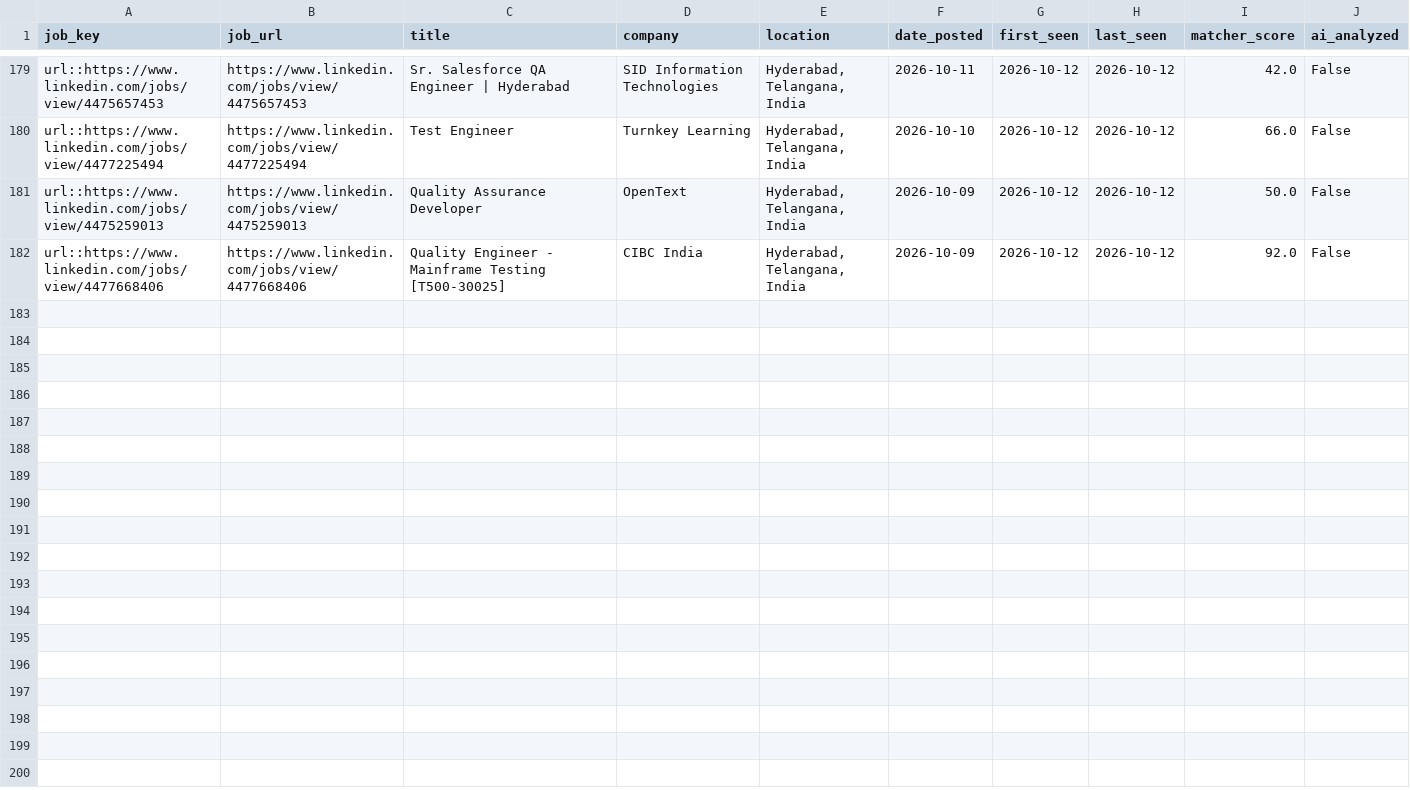
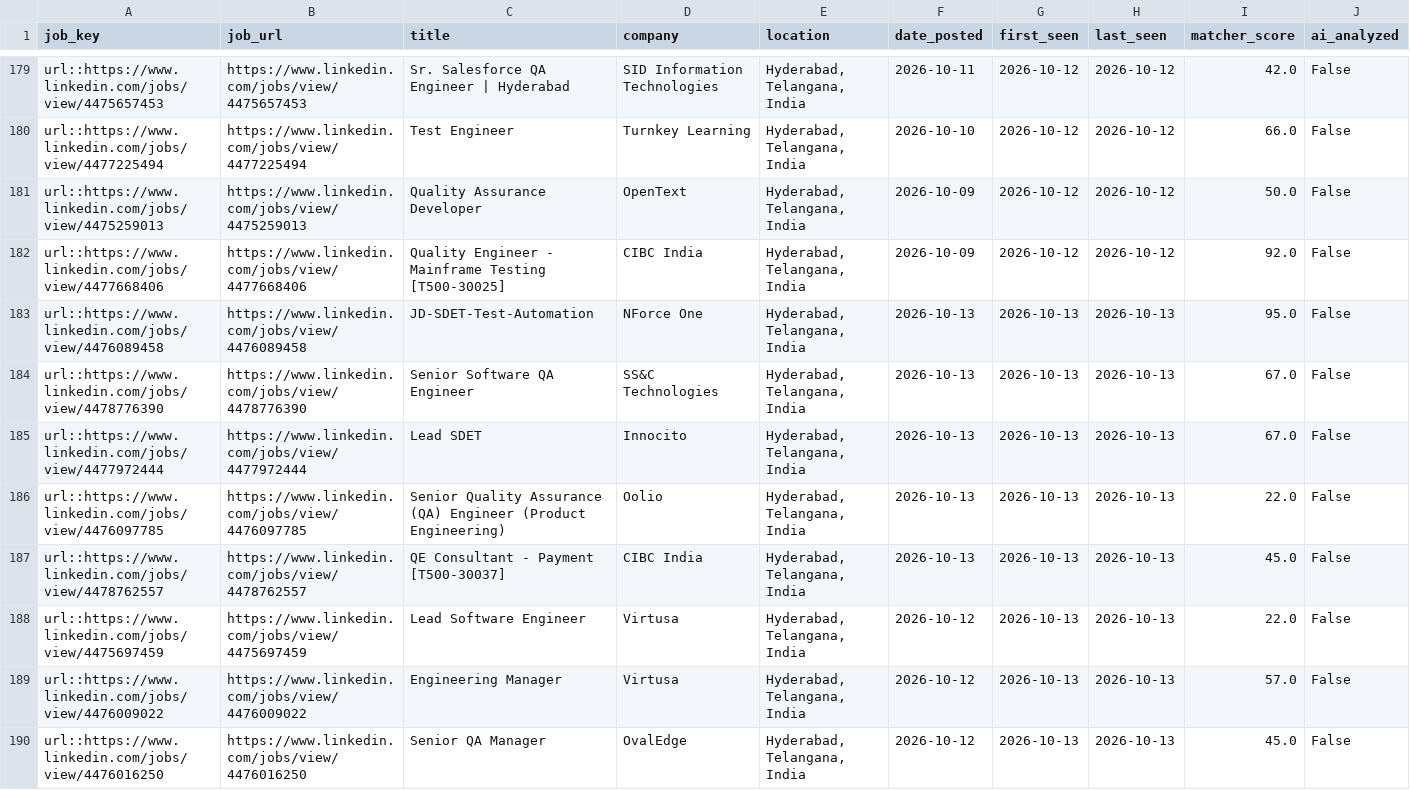
Before and after one commit to sivasinganapalli/job-agent, a CSV file: data/job_history.csv, drawn as a sheet; only a part is shown, gaps mark what is left out.

```diff
--- a/data/job_history.csv
+++ b/data/job_history.csv
@@ -182 +182,9 @@ url::https://www.linkedin.com/jobs/view/4475259013,https://www.linkedin.com/jobs
 url::https://www.linkedin.com/jobs/view/4477668406,https://www.linkedin.com/jobs/view/4477668406,Quality Engineer - Mainframe Testing [T500-30025],CIBC India,"Hyderabad, Telangana, India",2026-10-09,2026-10-12,2026-10-12,92.0,False
+url::https://www.linkedin.com/jobs/view/4476089458,https://www.linkedin.com/jobs/view/4476089458,JD-SDET-Test-Automation,NForce One,"Hyderabad, Telangana, India",2026-10-13,2026-10-13,2026-10-13,95.0,False
+url::https://www.linkedin.com/jobs/view/4478776390,https://www.linkedin.com/jobs/view/4478776390,Senior Software QA Engineer,SS&C Technologies,"Hyderabad, Telangana, India",2026-10-13,2026-10-13,2026-10-13,67.0,False
+url::https://www.linkedin.com/jobs/view/4477972444,https://www.linkedin.com/jobs/view/4477972444,Lead SDET,Innocito,"Hyderabad, Telangana, India",2026-10-13,2026-10-13,2026-10-13,67.0,False
+url::https://www.linkedin.com/jobs/view/4476097785,https://www.linkedin.com/jobs/view/4476097785,Senior Quality Assurance (QA) Engineer (Product Engineering),Oolio,"Hyderabad, Telangana, India",2026-10-13,2026-10-13,2026-10-13,22.0,False
+url::https://www.linkedin.com/jobs/view/4478762557,https://www.linkedin.com/jobs/view/4478762557,QE Consultant - Payment [T500-30037],CIBC India,"Hyderabad, Telangana, India",2026-10-13,2026-10-13,2026-10-13,45.0,False
+url::https://www.linkedin.com/jobs/view/4475697459,https://www.linkedin.com/jobs/view/4475697459,Lead Software Engineer,Virtusa,"Hyderabad, Telangana, India",2026-10-12,2026-10-13,2026-10-13,22.0,False
+url::https://www.linkedin.com/jobs/view/4476009022,https://www.linkedin.com/jobs/view/4476009022,Engineering Manager,Virtusa,"Hyderabad, Telangana, India",2026-10-12,2026-10-13,2026-10-13,57.0,False
+url::https://www.linkedin.com/jobs/view/4476016250,https://www.linkedin.com/jobs/view/4476016250,Senior QA Manager,OvalEdge,"Hyderabad, Telangana, India",2026-10-12,2026-10-13,2026-10-13,45.0,False
```
